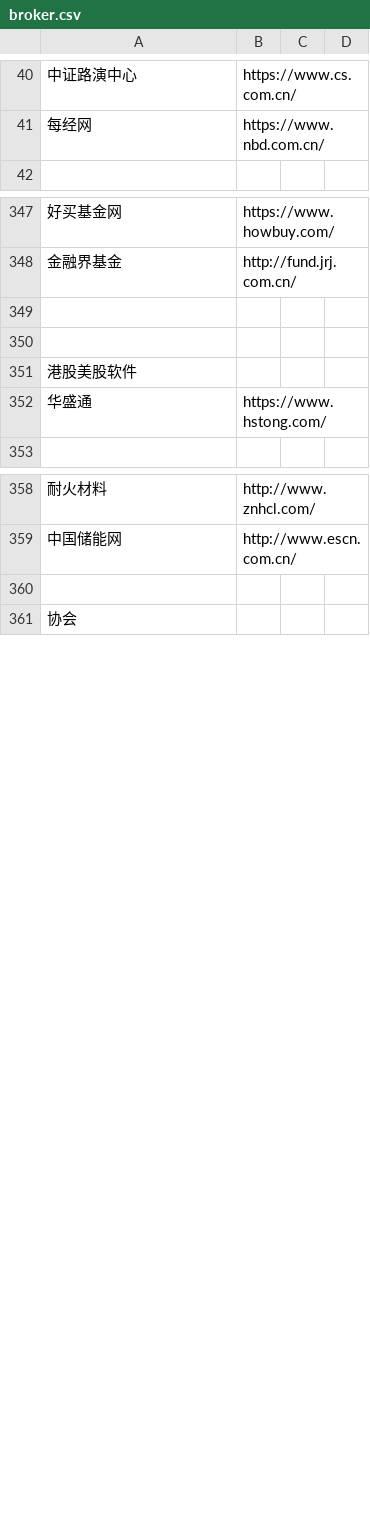
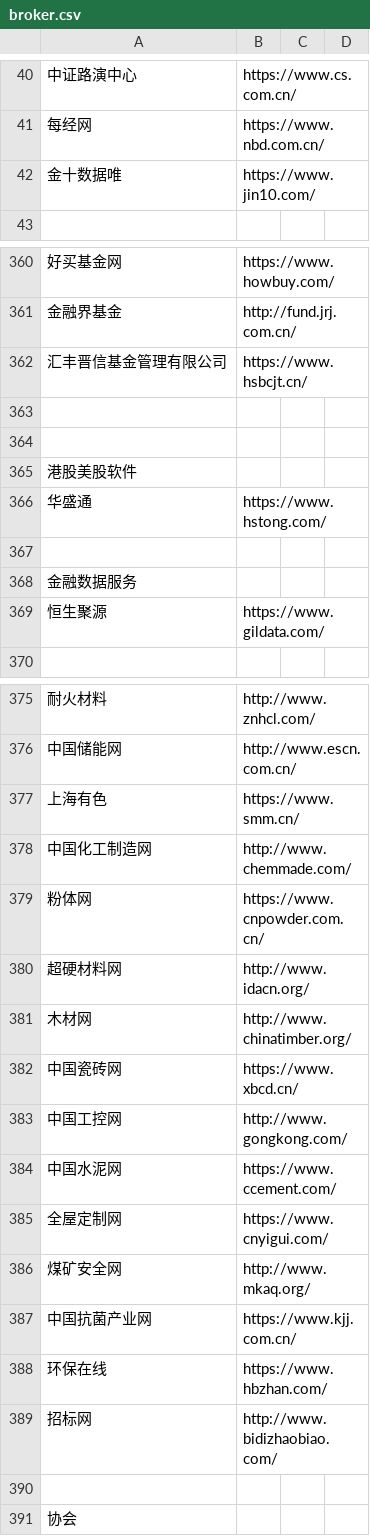
Before and after one commit to stbui/link, a CSV file: csv/broker.csv, drawn as a sheet; only a part is shown, gaps mark what is left out; the diff covers the shown part only; the diff names each change by its address in the sheet, - before the commit and + after, or states it on an @@ line.

```diff
--- a/csv/broker.csv
+++ b/csv/broker.csv
+row 42: 金十数据唯 | https://www.jin10.com/
+row 362: 汇丰晋信基金管理有限公司 | https://www.hsbcjt.cn/
+row 367: (empty)
+row 368: 金融数据服务
+row 369: 恒生聚源 | https://www.gildata.com/
+row 377: 上海有色 | https://www.smm.cn/
+row 378: 中国化工制造网 | http://www.chemmade.com/
+row 379: 粉体网 | https://www.cnpowder.com.cn/
+row 380: 超硬材料网 | http://www.idacn.org/
+row 381: 木材网 | http://www.chinatimber.org/
+row 382: 中国瓷砖网 | https://www.xbcd.cn/
+row 383: 中国工控网 | http://www.gongkong.com/
+row 384: 中国水泥网 | https://www.ccement.com/
+row 385: 全屋定制网 | https://www.cnyigui.com/
+row 386: 煤矿安全网 | http://www.mkaq.org/
+row 387: 中国抗菌产业网 | https://www.kjj.com.cn/
+row 388: 环保在线 | https://www.hbzhan.com/
+row 389: 招标网 | http://www.bidizhaobiao.com/
```
Also changed, not shown: 14 added rows, 4 moved rows and 2 edited cells elsewhere in this file, 21 other files.
